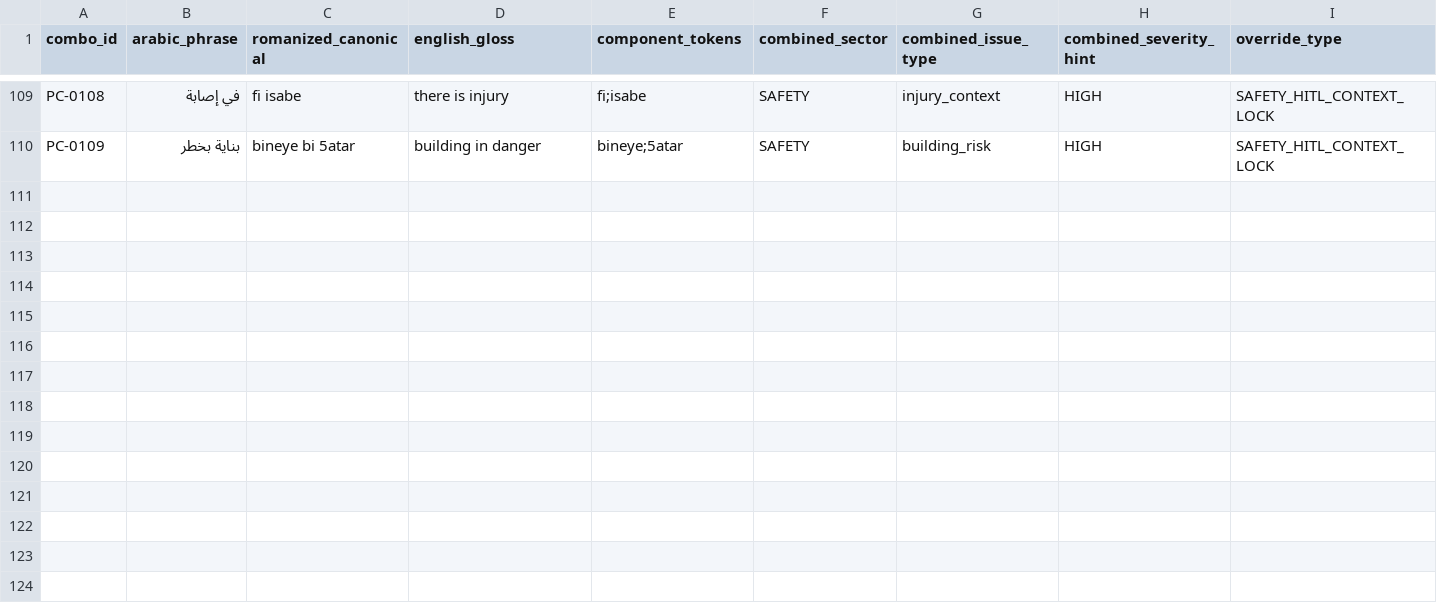
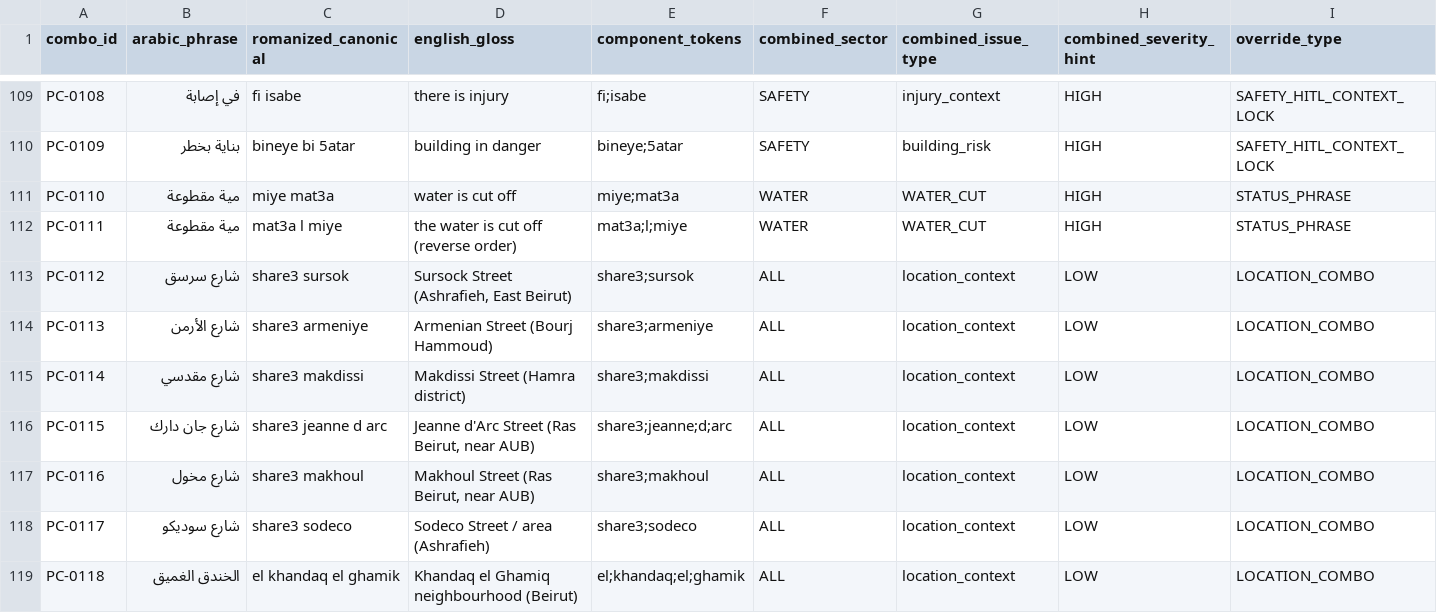
Before and after one commit to SleimanMh/CedarFix-AI, a CSV file: data/knowledge_base/arabizi/arabizi_protected_combos.csv, drawn as a sheet; only a part is shown, gaps mark what is left out; rows hold the shown columns only; the diff names each change by its address in the sheet, - before the commit and + after, or states it on an @@ line.

Commit message:
feat: V16 OOV absorption pack + vocab GWB support sync (v1.5.2)
DATA CHANGES:
  - arabizi_general_word_bank.csv: +25 entries (GW0420-GW0444)
    Time exprs: imbere7, ghayet, zaman
    Verbs: byiji, t2a3, terji3, titrakam, tirfa3, t3a3, yishtikou
    Nouns: miye, mat3a, 7aret, tarik, jdide, ghamik, khandaq, mokhzen
    Civic: masoul, jawab, killon
    Code-switch: jours, route, schedule
  - arabizi_candidate_bank.csv: +11 routing candidates (ARZ-CAND-1375..1385)
    FLOODING: ghare2, tetfa2ar, tirfa3
    WASTE: nkesh, tita3abba, yroumo, kuumeh, khafer
    ELECTRICITY: transformateur, m7arrak
    SAFETY: yinba3et
  - arabizi_protected_combos.csv: +9 entries (PC-0110..0118)
    STATUS_PHRASE: miye mat3a, mat3a l miye
    LOCATION_COMBO: 7 Beirut street/district combos
  - arabizi_reliability_layer.json: row counts patched (GWB=444, CB=460, PC=118)
  - arabizi_vocabulary.json: bumped to v1.5.2
    +22 new term_metadata entries, 3 updated (mayye+=miye/miyeh/miyye)
    Coverage baseline: 77.7% -> 89.2% (+11.5pp)
    WATER: 72.7% -> 98.2% | FLOODING: 77.8% -> 89.7%
    ROADS: 64.8% -> 78.2% | WASTE: 80.6% -> 89.3%

SCRIPTS:
  - scripts/build_arabizi_gwb_cb_pc_oov_pack_v16.py
  - scripts/update_vocab_gwb_support_v16.py

Validators: 0 errors, 0 warnings (support_layers + surface_forms + vocabulary)

```diff
--- a/data/knowledge_base/arabizi/arabizi_protected_combos.csv
+++ b/data/knowledge_base/arabizi/arabizi_protected_combos.csv
+row 111: PC-0110 | مية مقطوعة | miye mat3a | water is cut off | miye;mat3a | WATER | WATER_CUT | HIGH | STATUS_PHRASE
+row 112: PC-0111 | مية مقطوعة | mat3a l miye | the water is cut off (reverse order) | mat3a;l;miye | WATER | WATER_CUT | HIGH | STATUS_PHRASE
+row 113: PC-0112 | شارع سرسق | share3 sursok | Sursock Street (Ashrafieh, East Beirut) | share3;sursok | ALL | location_context | LOW | LOCATION_COMBO
+row 114: PC-0113 | شارع الأرمن | share3 armeniye | Armenian Street (Bourj Hammoud) | share3;armeniye | ALL | location_context | LOW | LOCATION_COMBO
+row 115: PC-0114 | شارع مقدسي | share3 makdissi | Makdissi Street (Hamra district) | share3;makdissi | ALL | location_context | LOW | LOCATION_COMBO
+row 116: PC-0115 | شارع جان دارك | share3 jeanne d arc | Jeanne d'Arc Street (Ras Beirut, near AUB) | share3;jeanne;d;arc | ALL | location_context | LOW | LOCATION_COMBO
+row 117: PC-0116 | شارع مخول | share3 makhoul | Makhoul Street (Ras Beirut, near AUB) | share3;makhoul | ALL | location_context | LOW | LOCATION_COMBO
+row 118: PC-0117 | شارع سوديكو | share3 sodeco | Sodeco Street / area (Ashrafieh) | share3;sodeco | ALL | location_context | LOW | LOCATION_COMBO
+row 119: PC-0118 | الخندق الغميق | el khandaq el ghamik | Khandaq el Ghamiq neighbourhood (Beirut) | el;khandaq;el;ghamik | ALL | location_context | LOW | LOCATION_COMBO
```
Also changed, not shown: data/knowledge_base/arabizi/arabizi_candidate_bank.csv, 6 other files.
